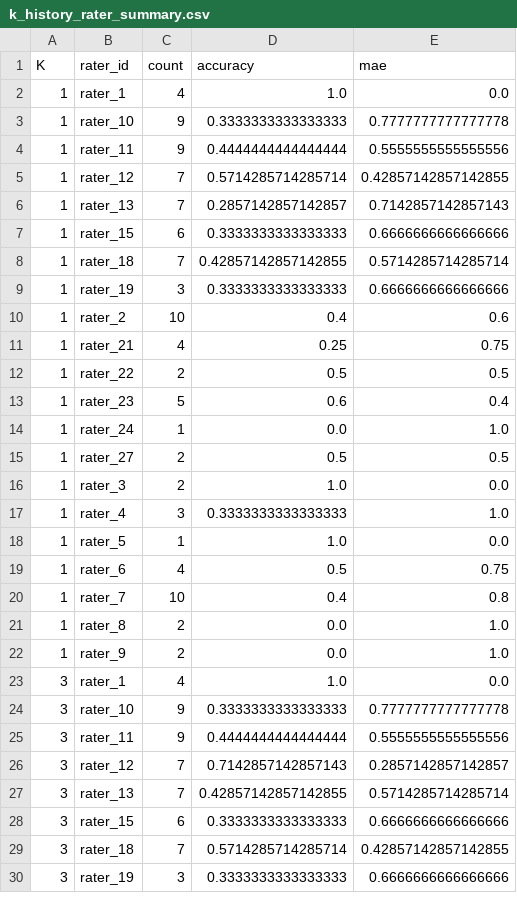
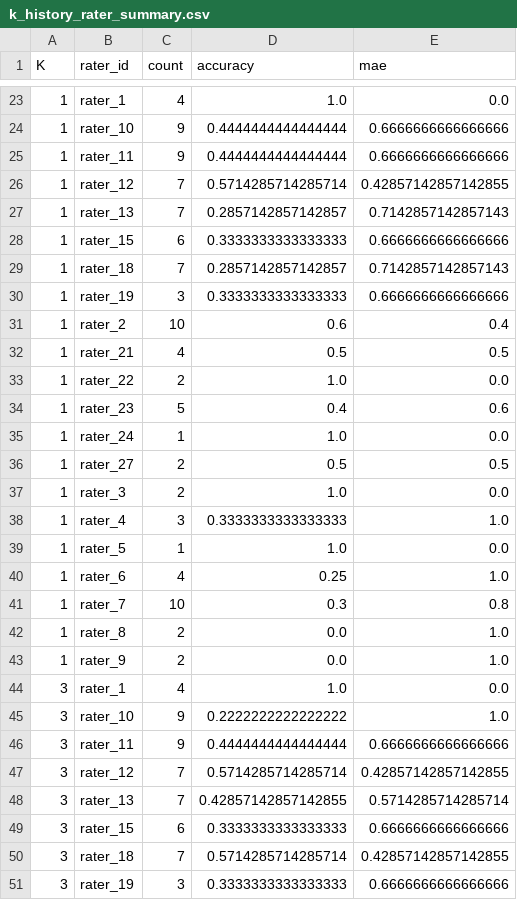
Before and after one commit to shujisoccer3727-lab/Lab-RecSAVER, a CSV file: outputs/k_history_pilot/k_history_rater_summary.csv, drawn as a sheet; only a part is shown, gaps mark what is left out; the diff covers the shown part only.

Commit message:
add the English prompt and run the experiment without user history

```diff
--- a/outputs/k_history_pilot/k_history_rater_summary.csv
+++ b/outputs/k_history_pilot/k_history_rater_summary.csv
@@ -2,4 +23,4 @@ K,rater_id,count,accuracy,mae
 1,rater_1,4,1.0,0.0
-1,rater_10,9,0.3333333333333333,0.7777777777777778
-1,rater_11,9,0.4444444444444444,0.5555555555555556
+1,rater_10,9,0.4444444444444444,0.6666666666666666
+1,rater_11,9,0.4444444444444444,0.6666666666666666
 1,rater_12,7,0.5714285714285714,0.42857142857142855
@@ -7,9 +28,9 @@ K,rater_id,count,accuracy,mae
 1,rater_15,6,0.3333333333333333,0.6666666666666666
-1,rater_18,7,0.42857142857142855,0.5714285714285714
+1,rater_18,7,0.2857142857142857,0.7142857142857143
 1,rater_19,3,0.3333333333333333,0.6666666666666666
-1,rater_2,10,0.4,0.6
-1,rater_21,4,0.25,0.75
-1,rater_22,2,0.5,0.5
-1,rater_23,5,0.6,0.4
-1,rater_24,1,0.0,1.0
+1,rater_2,10,0.6,0.4
+1,rater_21,4,0.5,0.5
+1,rater_22,2,1.0,0.0
+1,rater_23,5,0.4,0.6
+1,rater_24,1,1.0,0.0
 1,rater_27,2,0.5,0.5
@@ -18,4 +39,4 @@ K,rater_id,count,accuracy,mae
 1,rater_5,1,1.0,0.0
-1,rater_6,4,0.5,0.75
-1,rater_7,10,0.4,0.8
+1,rater_6,4,0.25,1.0
+1,rater_7,10,0.3,0.8
 1,rater_8,2,0.0,1.0
@@ -23,5 +44,5 @@ K,rater_id,count,accuracy,mae
 3,rater_1,4,1.0,0.0
-3,rater_10,9,0.3333333333333333,0.7777777777777778
-3,rater_11,9,0.4444444444444444,0.5555555555555556
-3,rater_12,7,0.7142857142857143,0.2857142857142857
+3,rater_10,9,0.2222222222222222,1.0
+3,rater_11,9,0.4444444444444444,0.6666666666666666
+3,rater_12,7,0.5714285714285714,0.42857142857142855
 3,rater_13,7,0.42857142857142855,0.5714285714285714
```
Also changed, not shown: 23 added rows, 2 removed rows and 34 edited cells elsewhere in this file, outputs/k_history_pilot/k_history_summary.csv, 30 other files.
